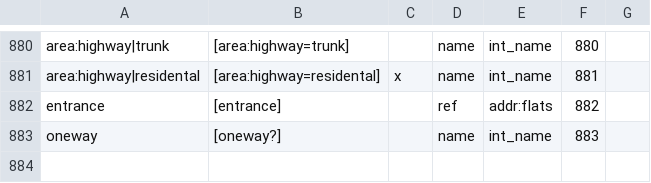
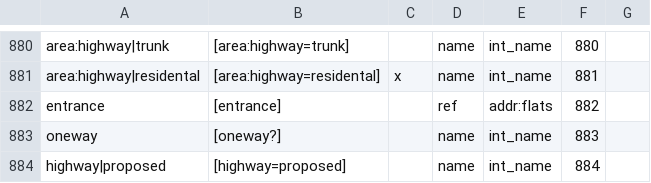
Before and after one commit to organicmaps/organicmaps, a CSV file: data/mapcss-mapping.csv, drawn as a sheet; only a part is shown, gaps mark what is left out.

```diff
--- a/data/mapcss-mapping.csv
+++ b/data/mapcss-mapping.csv
@@ -883 +883,2 @@ entrance;[entrance];;ref;addr:flats;882;
 oneway;[oneway?];;name;int_name;883;
+highway|proposed;[highway=proposed];;name;int_name;884;
```
Also changed, not shown: 5 other files.
